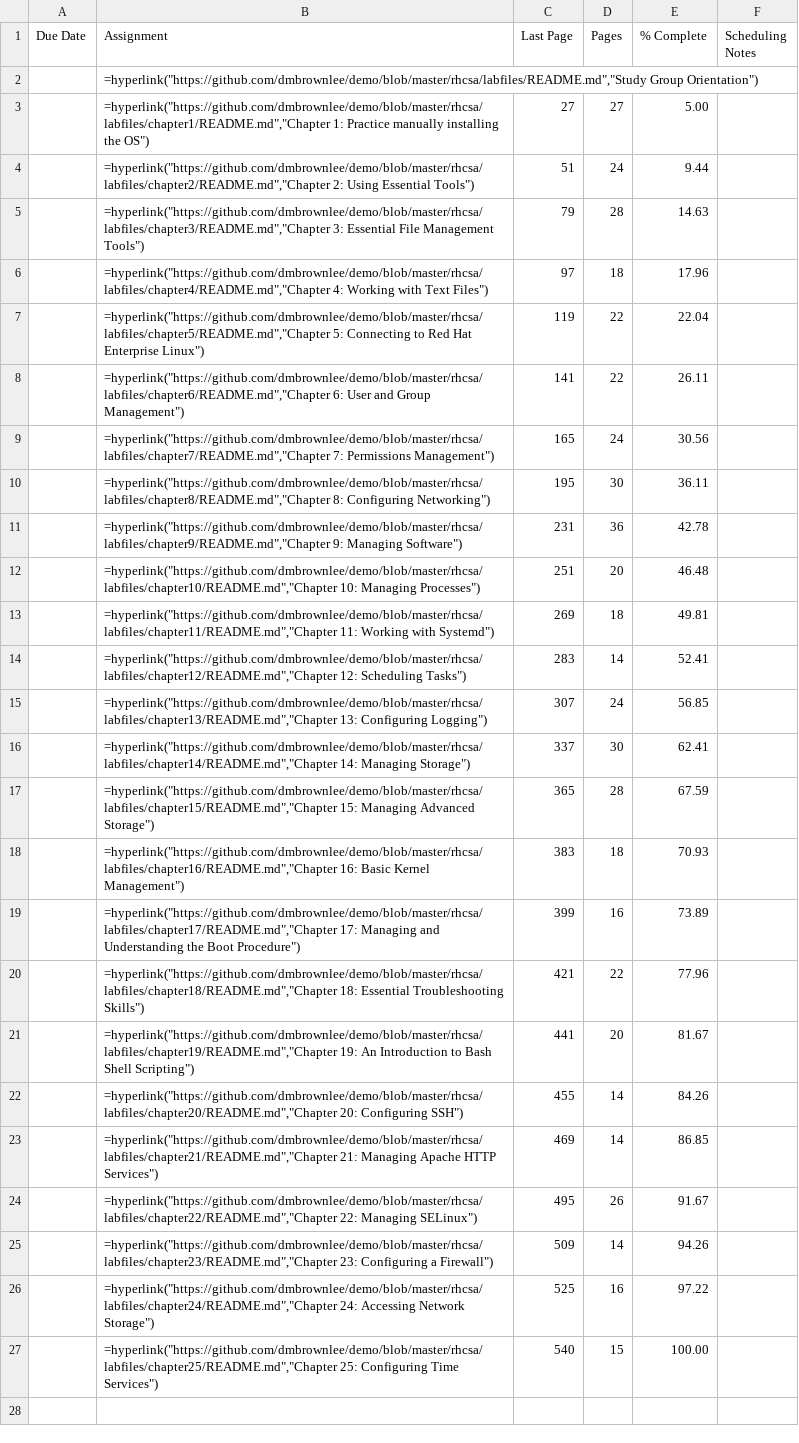
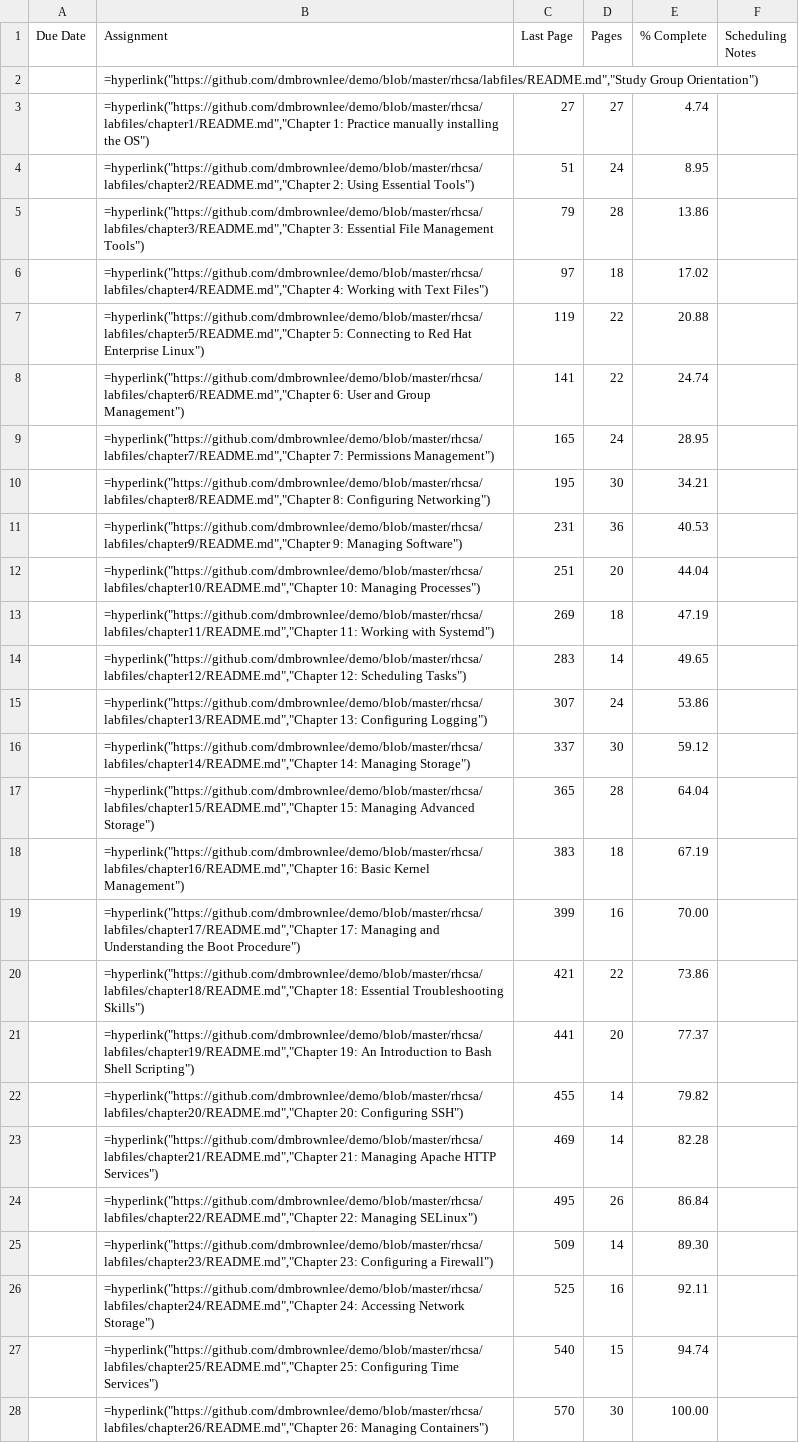
Before and after one commit to dmbrownlee/demo, a TSV file: rhcsa/labfiles/rhcsa-schedule-template.tsv, drawn as a sheet; the diff names each change by its address in the sheet, - before the commit and + after, or states it on an @@ line.

Commit message:
Update RHCSA links for 2nd edition of study guide.

```diff
--- a/rhcsa/labfiles/rhcsa-schedule-template.tsv
+++ b/rhcsa/labfiles/rhcsa-schedule-template.tsv
-E3 (% Complete): 5.00
+E3 (% Complete): 4.74
-E4 (% Complete): 9.44
+E4 (% Complete): 8.95
-E5 (% Complete): 14.63
+E5 (% Complete): 13.86
-E6 (% Complete): 17.96
+E6 (% Complete): 17.02
-E7 (% Complete): 22.04
+E7 (% Complete): 20.88
-E8 (% Complete): 26.11
+E8 (% Complete): 24.74
-E9 (% Complete): 30.56
+E9 (% Complete): 28.95
-E10 (% Complete): 36.11
+E10 (% Complete): 34.21
-E11 (% Complete): 42.78
+E11 (% Complete): 40.53
-E12 (% Complete): 46.48
+E12 (% Complete): 44.04
-E13 (% Complete): 49.81
+E13 (% Complete): 47.19
-E14 (% Complete): 52.41
+E14 (% Complete): 49.65
-E15 (% Complete): 56.85
+E15 (% Complete): 53.86
-E16 (% Complete): 62.41
+E16 (% Complete): 59.12
-E17 (% Complete): 67.59
+E17 (% Complete): 64.04
-E18 (% Complete): 70.93
+E18 (% Complete): 67.19
-E19 (% Complete): 73.89
+E19 (% Complete): 70.00
-E20 (% Complete): 77.96
+E20 (% Complete): 73.86
-E21 (% Complete): 81.67
+E21 (% Complete): 77.37
-E22 (% Complete): 84.26
+E22 (% Complete): 79.82
-E23 (% Complete): 86.85
+E23 (% Complete): 82.28
-E24 (% Complete): 91.67
+E24 (% Complete): 86.84
-E25 (% Complete): 94.26
+E25 (% Complete): 89.30
-E26 (% Complete): 97.22
+E26 (% Complete): 92.11
-E27 (% Complete): 100.00
+E27 (% Complete): 94.74
+row 28:  | =hyperlink("https://github.com/dmbrownlee/demo/blob/master/rhcsa/labfiles/chapter26/README.md","Chapter 26: Managing Containers") | 570 | 30 | 100.00
```
Also changed, not shown: 28 other files.
